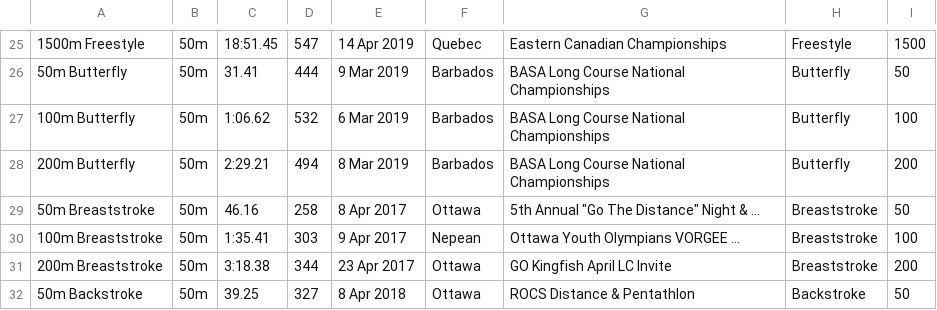
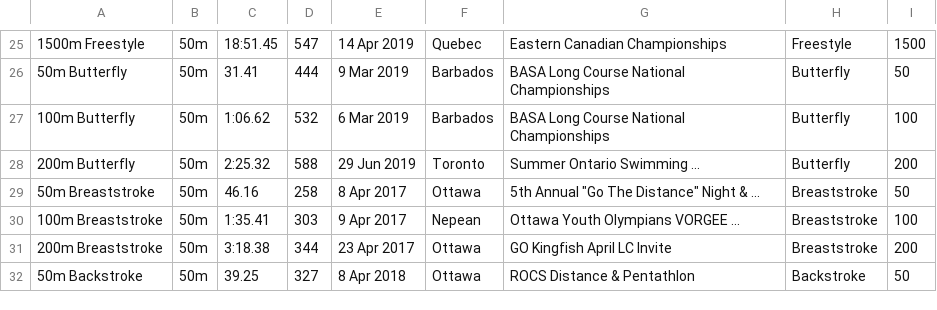
Before and after one commit to Subject2Risk/swim-report, a CSV file: swim-data/4821223.csv, drawn as a sheet; only a part is shown, gaps mark what is left out.

```diff
--- a/swim-data/4821223.csv
+++ b/swim-data/4821223.csv
@@ -27,3 +27,3 @@
 100m Butterfly,50m,1:06.62,532,6 Mar 2019,Barbados,BASA Long Course National Championships,Butterfly,100
-200m Butterfly,50m,2:29.21,494,8 Mar 2019,Barbados,BASA Long Course National Championships,Butterfly,200
+200m Butterfly,50m,2:25.32,588,29 Jun 2019,Toronto,Summer Ontario Swimming ...,Butterfly,200
 50m Breaststroke,50m,46.16,258,8 Apr 2017,Ottawa,5th Annual "Go The Distance" Night & ...,Breaststroke,50
```
Also changed, not shown: swim-data/4783789.csv, swim-data/4820627.csv, 2 other files.
